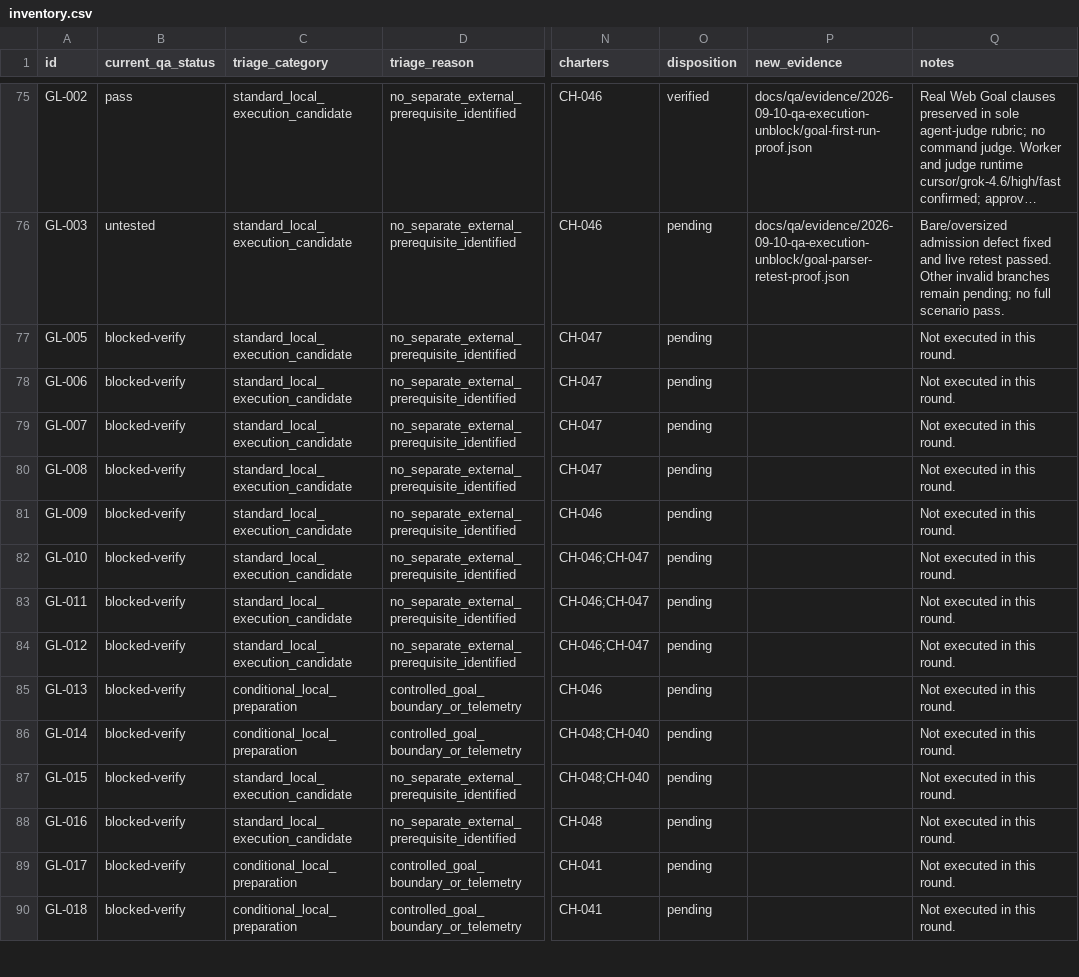
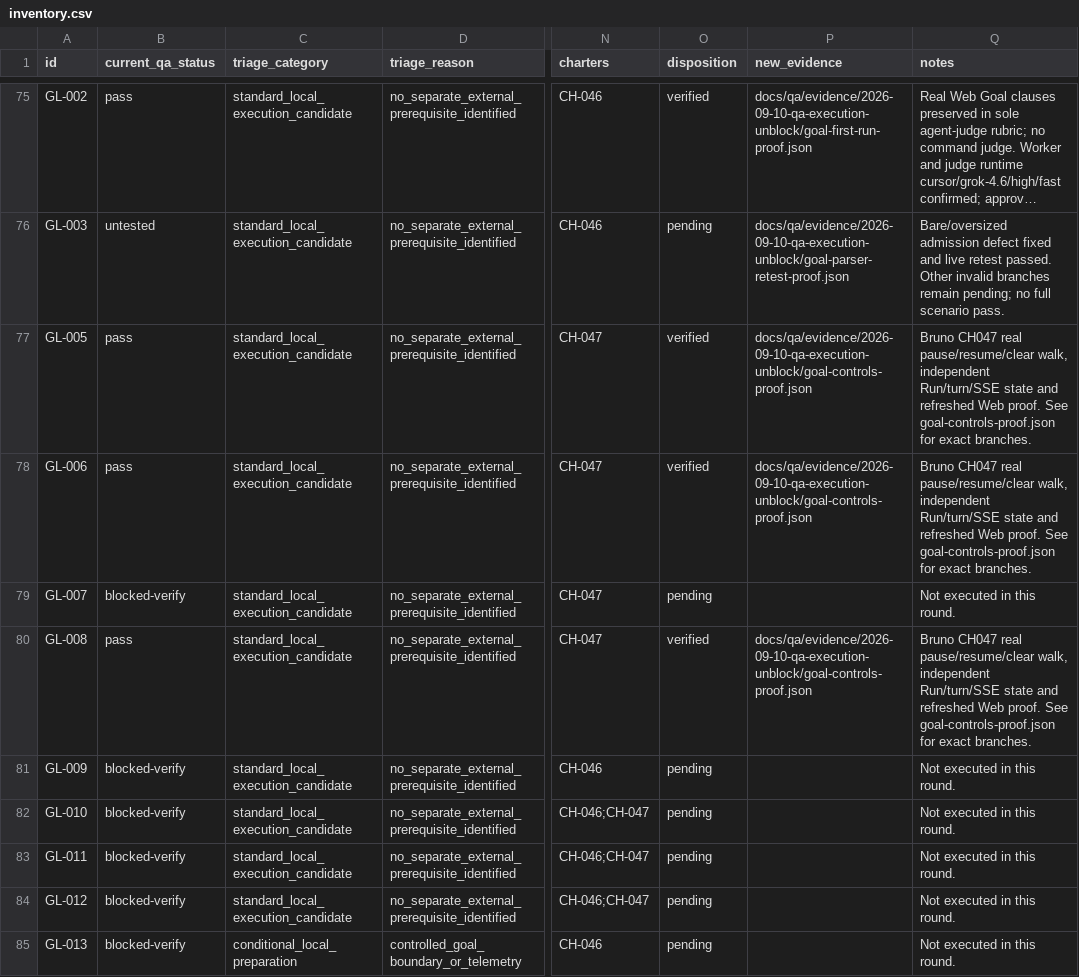
Before and after one commit to compozy/compozy, a CSV file: docs/qa/reports/2026-09-10-qa-execution-unblock/inventory.csv, drawn as a sheet; only a part is shown, gaps mark what is left out; the shorter side is filled out with more unchanged rows; long unchanged cells end in …; the diff names each change by its address in the sheet, - before the commit and + after, or states it on an @@ line.

Commit message:
docs: record Goal control and session wait retakes

```diff
--- a/docs/qa/reports/2026-09-10-qa-execution-unblock/inventory.csv
+++ b/docs/qa/reports/2026-09-10-qa-execution-unblock/inventory.csv
-B77:B78 (current_qa_status): blocked-verify
+B77:B78 (current_qa_status): pass
-O77:O78 (disposition): pending
+O77:O78 (disposition): verified
-P77:P78 (new_evidence): (empty)
+P77:P78 (new_evidence): docs/qa/evidence/2026-09-10-qa-execution-unblock/goal-controls-proof.json
-Q77:Q78 (notes): Not executed in this round.
+Q77:Q78 (notes): Bruno CH047 real pause/resume/clear walk, independent Run/turn/SSE state and refreshed Web proof. See goal-controls-proof.json for exact branches.
-B80 (current_qa_status): blocked-verify
+B80 (current_qa_status): pass
-O80 (disposition): pending
+O80 (disposition): verified
-P80 (new_evidence): (empty)
+P80 (new_evidence): docs/qa/evidence/2026-09-10-qa-execution-unblock/goal-controls-proof.json
-Q80 (notes): Not executed in this round.
+Q80 (notes): Bruno CH047 real pause/resume/clear walk, independent Run/turn/SSE state and refreshed Web proof. See goal-controls-proof.json for exact branches.
```
Also changed, not shown: 7 other files.
